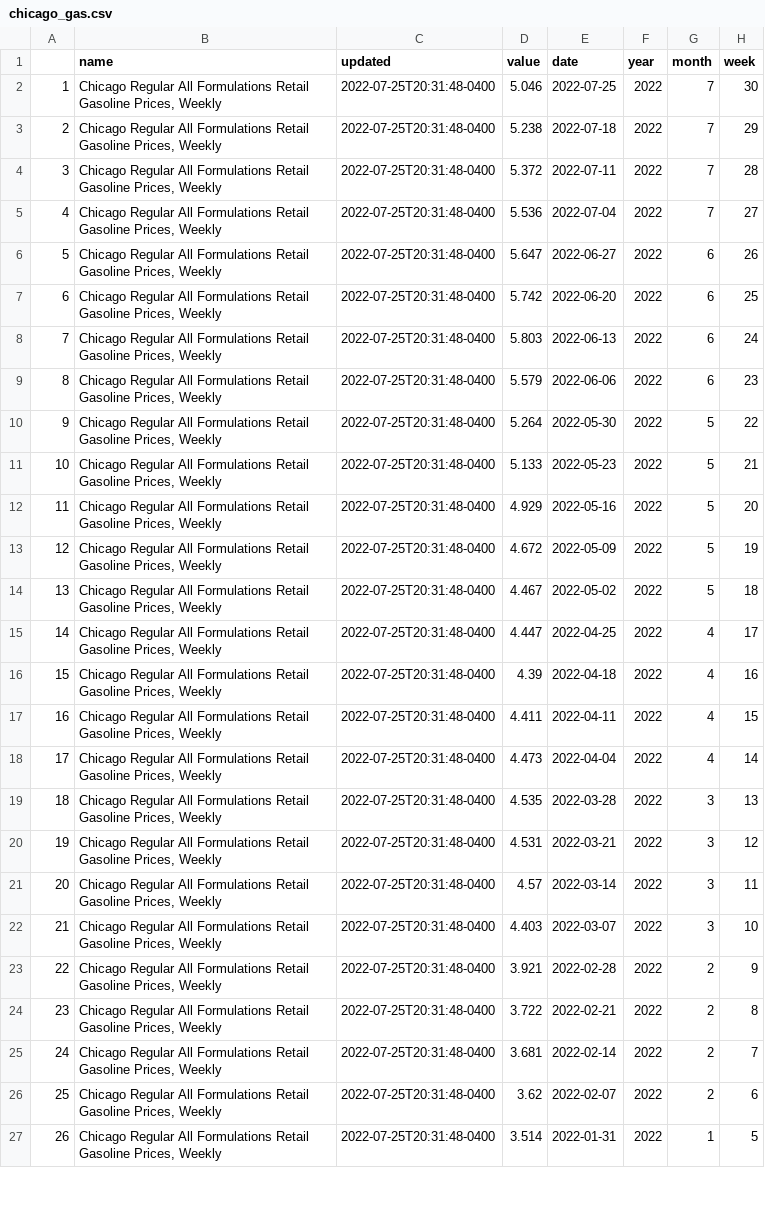
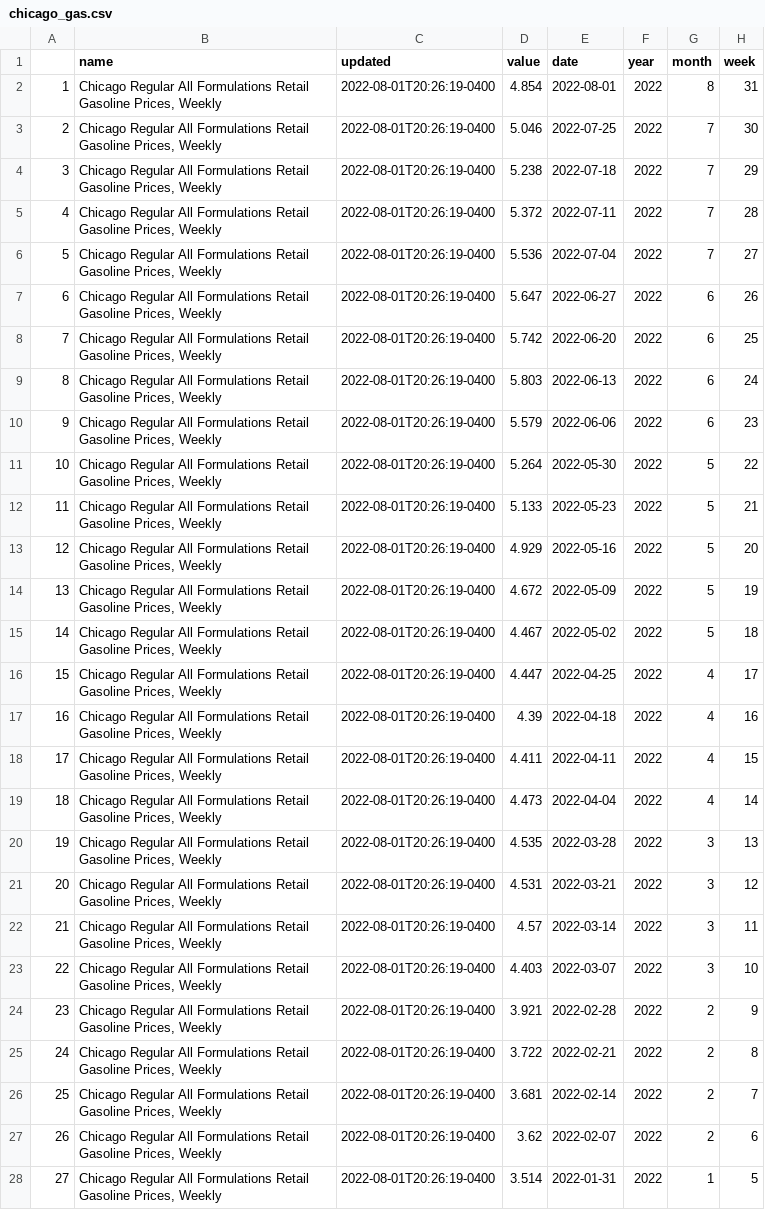
Before and after one commit to abcotvdata/EIA-gas-prices, a CSV file: chicago_gas.csv, drawn as a sheet; only a part is shown; addresses are those after the commit; the diff covers the shown part only; the diff names each change by its address in the sheet, - before the commit and + after, or states it on an @@ line.

Commit message:
Update gas prices

```diff
--- a/chicago_gas.csv
+++ b/chicago_gas.csv
+row 2: 1 | Chicago Regular All Formulations Retail Gasoline Prices, Weekly | 2022-08-01T20:26:19-0400 | 4.854 | 2022-08-01 | 2022 | 8 | 31
@@ column A renumbered between rows 3 and 101 @@
-C3:C28 (updated): 2022-07-25T20:31:48-0400
+C3:C28 (updated): 2022-08-01T20:26:19-0400
```
Also changed, not shown: 1 removed row and 73 edited cells elsewhere in this file, la_gas.csv, nyc_gas.csv, 1 other file.
